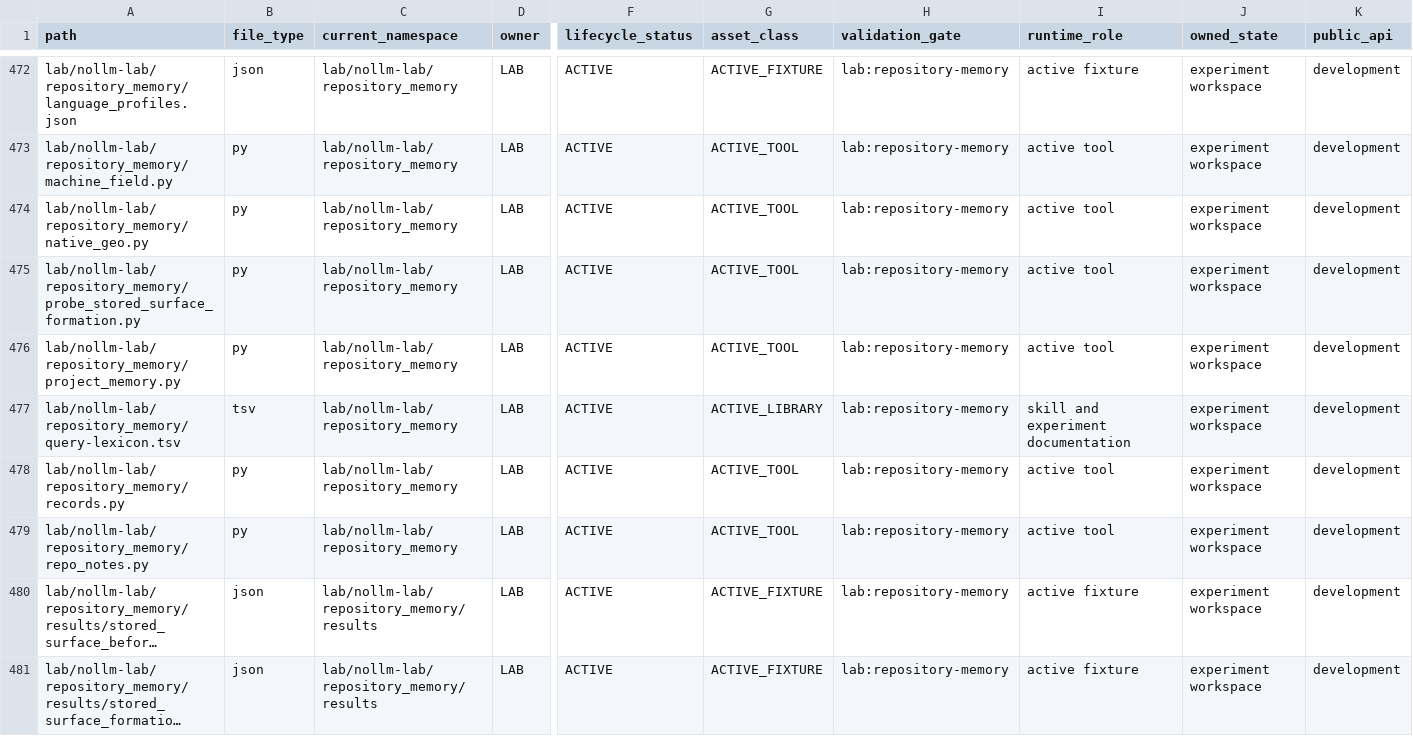
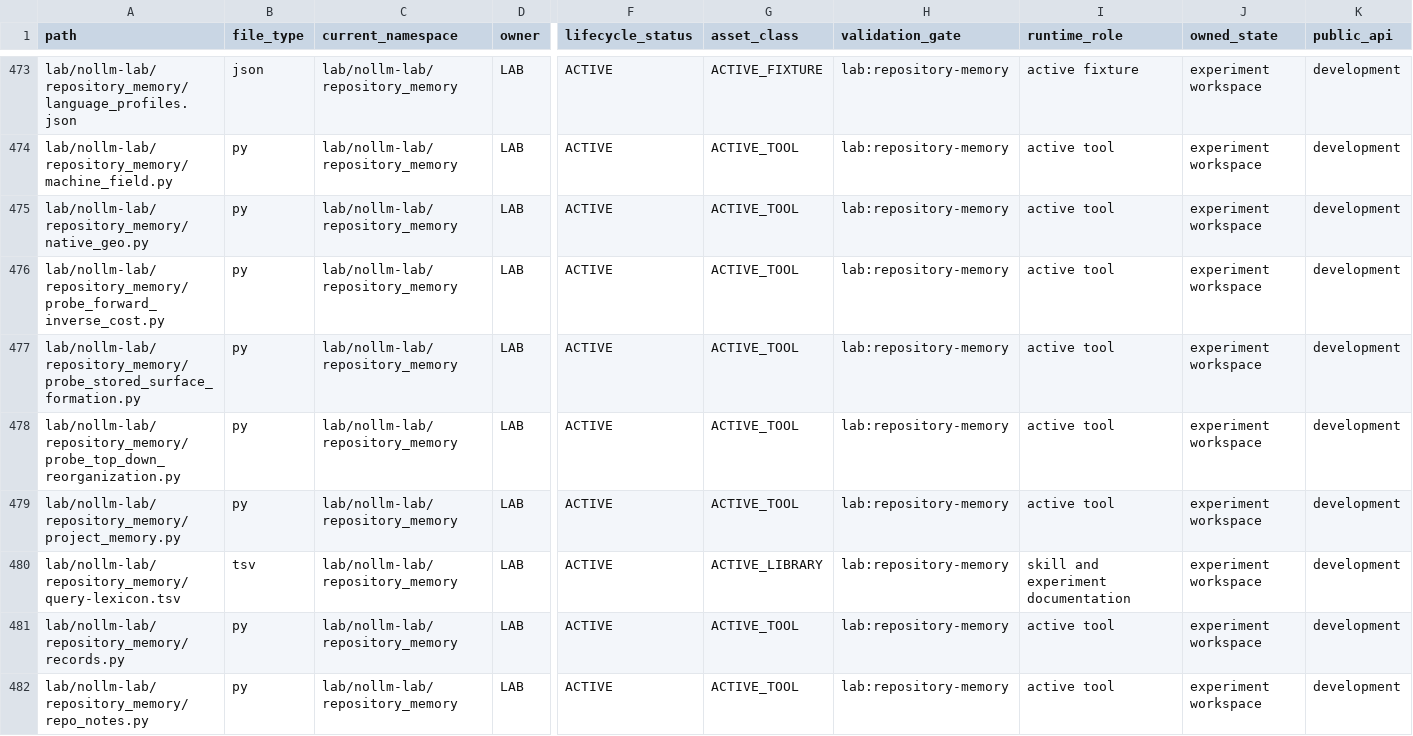
Before and after one commit to awdawmip/Nollm, a CSV file: docs/architecture/module-ownership/MODULE_OWNERSHIP_MANIFEST.csv, drawn as a sheet; only a part is shown, gaps mark what is left out; the shorter side is filled out with more unchanged rows; long unchanged cells end in …; rows hold the shown columns only; the diff covers the shown part only; the diff names each change by its address in the sheet, - before the commit and + after, or states it on an @@ line.

Commit message:
Evaluate top-down maintenance and cross-model reorganization
Compare complete forward inspection with optional inverse-down lookup using public Core inputs, and measure isolated writes. Reproduce a summary-only revision preserving detail paths and a globally reachable move that loses a useful old entry.

Document geometry versus semantic discovery, empty intermediate cells, last-edge write checks and current transaction limits. Keep runtime and the active field unchanged; add source-backed research results and replayable copy-only probes.

```diff
--- a/docs/architecture/module-ownership/MODULE_OWNERSHIP_MANIFEST.csv
+++ b/docs/architecture/module-ownership/MODULE_OWNERSHIP_MANIFEST.csv
+row 476: lab/nollm-lab/repository_memory/probe_forward_inverse_cost.py | py | lab/nollm-lab/repository_memory | LAB | ACTIVE | ACTIVE_TOOL | lab:repository-memory | active tool | experiment workspace | development
+row 478: lab/nollm-lab/repository_memory/probe_top_down_reorganization.py | py | lab/nollm-lab/repository_memory | LAB | ACTIVE | ACTIVE_TOOL | lab:repository-memory | active tool | experiment workspace | development
```
Also changed, not shown: 4 added rows and 2 edited cells elsewhere in this file, 9 other files.
